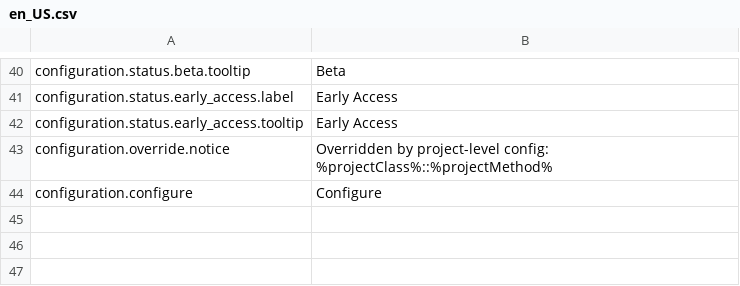
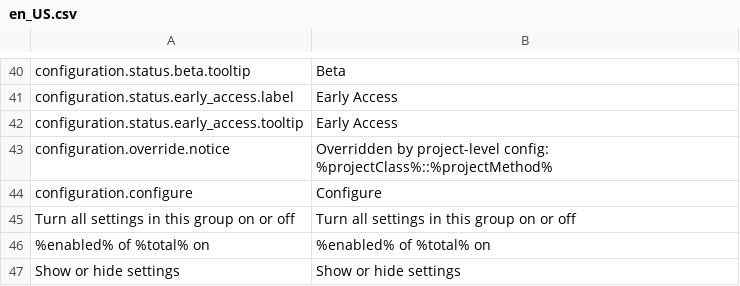
Before and after one commit to spryker/configuration, a CSV file: data/translation/Zed/en_US.csv, drawn as a sheet; only a part is shown, gaps mark what is left out; the diff names each change by its address in the sheet, - before the commit and + after, or states it on an @@ line.

```diff
--- a/data/translation/Zed/en_US.csv
+++ b/data/translation/Zed/en_US.csv
+row 45: Turn all settings in this group on or off | Turn all settings in this group on or off
+row 46: %enabled% of %total% on | %enabled% of %total% on
+row 47: Show or hide settings | Show or hide settings
```
Also changed, not shown: data/translation/Zed/de_DE.csv, 12 other files.
